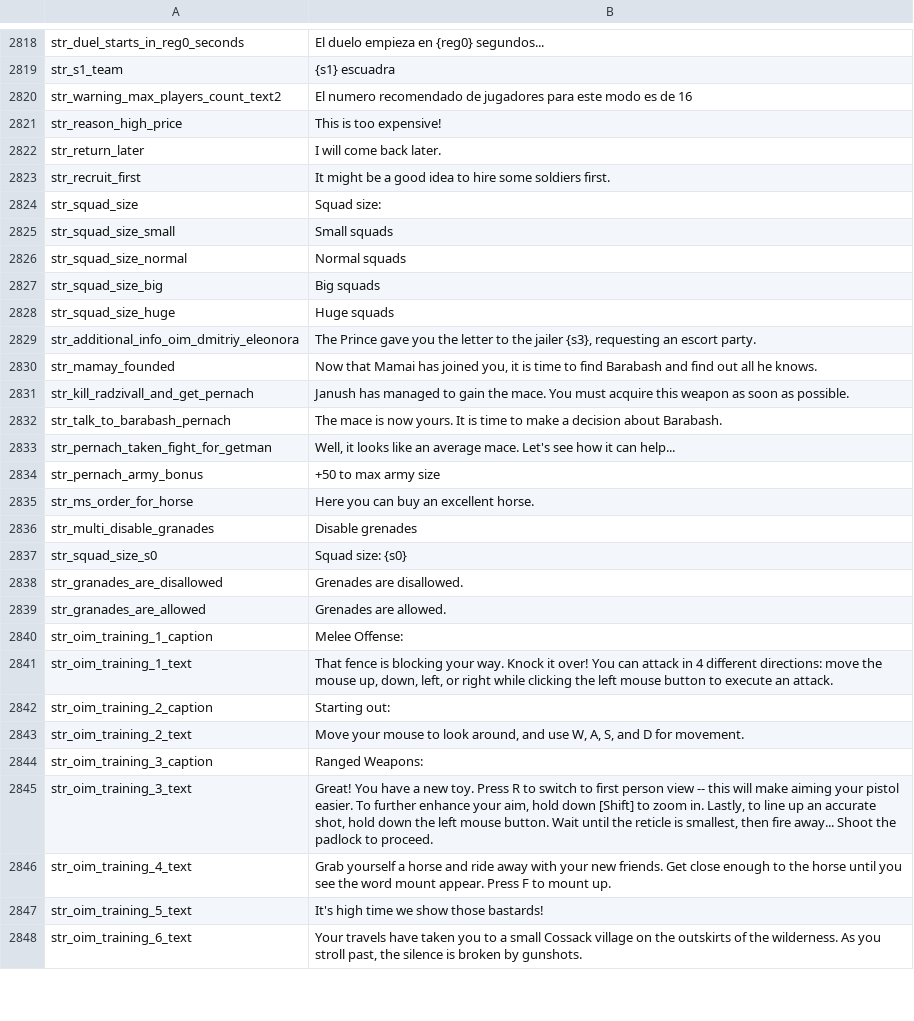
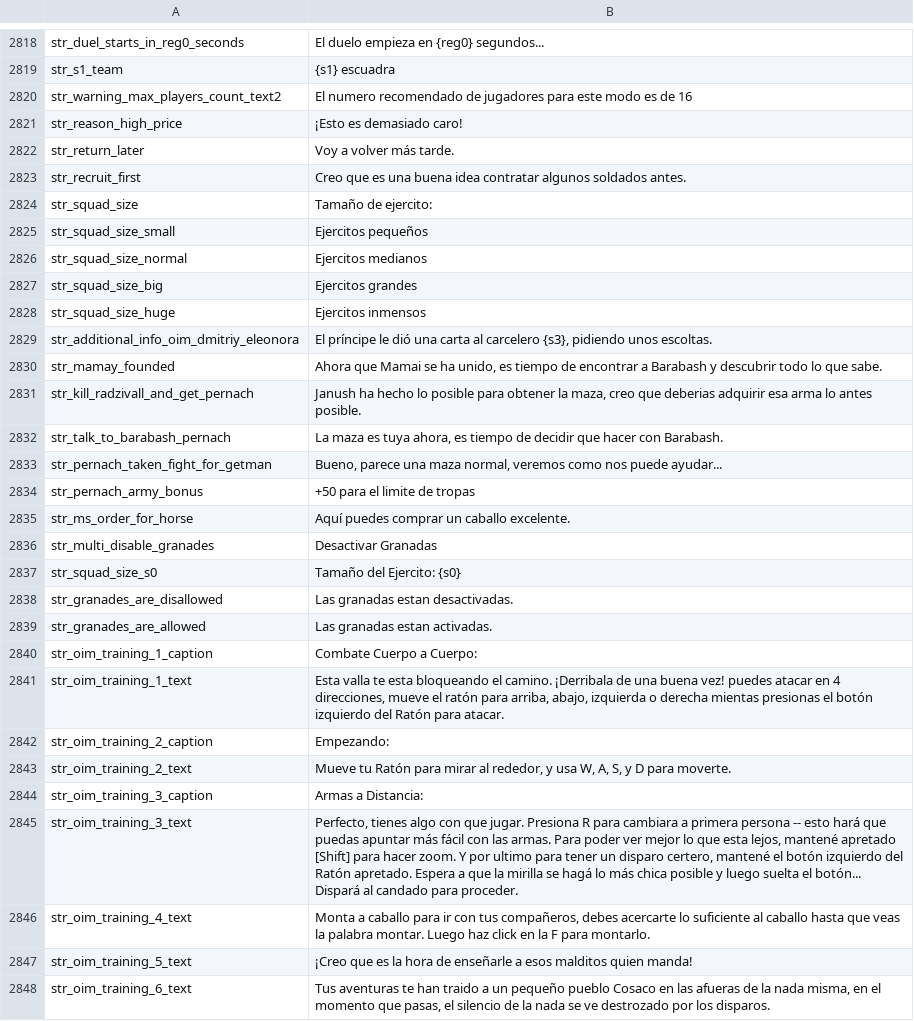
Before and after one commit to EldarFara/BetweenEmpires, a CSV file: languages/es/game_strings.csv, drawn as a sheet; only a part is shown, gaps mark what is left out; the diff covers the shown part only.

Commit message:
Spanish Translation - fix dialogs.csv and translation of item_kinds.csv

```diff
--- a/languages/es/game_strings.csv
+++ b/languages/es/game_strings.csv
@@ -2820,29 +2820,29 @@ str_s1_team|{s1} escuadra
 str_warning_max_players_count_text2|El numero recomendado de jugadores para este modo es de 16
-str_reason_high_price|This is too expensive!
-str_return_later|I will come back later.
-str_recruit_first|It might be a good idea to hire some soldiers first.
-str_squad_size|Squad size:
-str_squad_size_small|Small squads
-str_squad_size_normal|Normal squads
-str_squad_size_big|Big squads
-str_squad_size_huge|Huge squads
-str_additional_info_oim_dmitriy_eleonora|The Prince gave you the letter to the jailer {s3}, requesting an escort party.
-str_mamay_founded|Now that Mamai has joined you, it is time to find Barabash and find out all he knows.
-str_kill_radzivall_and_get_pernach|Janush has managed to gain the mace. You must acquire this weapon as soon as possible.
-str_talk_to_barabash_pernach|The mace is now yours. It is time to make a decision about Barabash.
-str_pernach_taken_fight_for_getman|Well, it looks like an average mace. Let's see how it can help...
-str_pernach_army_bonus|+50 to max army size
-str_ms_order_for_horse|Here you can buy an excellent horse.
-str_multi_disable_granades|Disable grenades
-str_squad_size_s0|Squad size: {s0}
-str_granades_are_disallowed|Grenades are disallowed.
-str_granades_are_allowed|Grenades are allowed.
-str_oim_training_1_caption|Melee Offense:
-str_oim_training_1_text|That fence is blocking your way. Knock it over! You can attack in 4 different directions: move the mouse up, down, left, or right while clicking the left mouse button to execute an attack.
-str_oim_training_2_caption|Starting out:
-str_oim_training_2_text|Move your mouse to look around, and use W, A, S, and D for movement.
-str_oim_training_3_caption|Ranged Weapons:
-str_oim_training_3_text|Great! You have a new toy. Press R to switch to first person view -- this will make aiming your pistol easier. To further enhance your aim, hold down [Shift] to zoom in. Lastly, to line up an accurate shot, hold down the left mouse button. Wait until the reticle is smallest, then fire away... Shoot the padlock to proceed.
-str_oim_training_4_text|Grab yourself a horse and ride away with your new friends. Get close enough to the horse until you see the word mount appear. Press F to mount up.
-str_oim_training_5_text|It's high time we show those bastards!
-str_oim_training_6_text|Your travels have taken you to a small Cossack village on the outskirts of the wilderness. As you stroll past, the silence is broken by gunshots.
+str_reason_high_price|¡Esto es demasiado caro!
+str_return_later|Voy a volver más tarde.
+str_recruit_first|Creo que es una buena idea contratar algunos soldados antes.
+str_squad_size|Tamaño de ejercito:
+str_squad_size_small|Ejercitos pequeños
+str_squad_size_normal|Ejercitos medianos
+str_squad_size_big|Ejercitos grandes
+str_squad_size_huge|Ejercitos inmensos
+str_additional_info_oim_dmitriy_eleonora|El príncipe le dió una carta al carcelero {s3}, pidiendo unos escoltas.
+str_mamay_founded|Ahora que Mamai se ha unido, es tiempo de encontrar a Barabash y descubrir todo lo que sabe.
+str_kill_radzivall_and_get_pernach|Janush ha hecho lo posible para obtener la maza, creo que deberias adquirir esa arma lo antes posible.
+str_talk_to_barabash_pernach|La maza es tuya ahora, es tiempo de decidir que hacer con Barabash.
+str_pernach_taken_fight_for_getman|Bueno, parece una maza normal, veremos como nos puede ayudar...
+str_pernach_army_bonus|+50 para el limite de tropas
+str_ms_order_for_horse|Aquí puedes comprar un caballo excelente.
+str_multi_disable_granades|Desactivar Granadas
+str_squad_size_s0|Tamaño del Ejercito: {s0}
+str_granades_are_disallowed|Las granadas estan desactivadas.
+str_granades_are_allowed|Las granadas estan activadas.
+str_oim_training_1_caption|Combate Cuerpo a Cuerpo:
+str_oim_training_1_text|Esta valla te esta bloqueando el camino. ¡Derribala de una buena vez! puedes atacar en 4 direcciones, mueve el ratón para arriba, abajo, izquierda o derecha mientas presionas el botón izquierdo del Ratón para atacar.
+str_oim_training_2_caption|Empezando:
+str_oim_training_2_text|Mueve tu Ratón para mirar al rededor, y usa W, A, S, y D para moverte.
+str_oim_training_3_caption|Armas a Distancia:
+str_oim_training_3_text|Perfecto, tienes algo con que jugar. Presiona R para cambiara a primera persona -- esto hará que puedas apuntar más fácil con las armas. Para poder ver mejor lo que esta lejos, mantené apretado [Shift] para hacer zoom. Y por ultimo para tener un disparo certero, mantené el botón izquierdo del Ratón apretado. Espera a que la mirilla se hagá lo más chica posible y luego suelta el botón... Dispará al candado para proceder.
+str_oim_training_4_text|Monta a caballo para ir con tus compañeros, debes acercarte lo suficiente al caballo hasta que veas la palabra montar. Luego haz click en la F para montarlo.
+str_oim_training_5_text|¡Creo que es la hora de enseñarle a esos malditos quien manda!
+str_oim_training_6_text|Tus aventuras te han traido a un pequeño pueblo Cosaco en las afueras de la nada misma, en el momento que pasas, el silencio de la nada se ve destrozado por los disparos.
```
Also changed, not shown: 53 edited cells elsewhere in this file, languages/es/quick_strings.csv, 2 other files.
